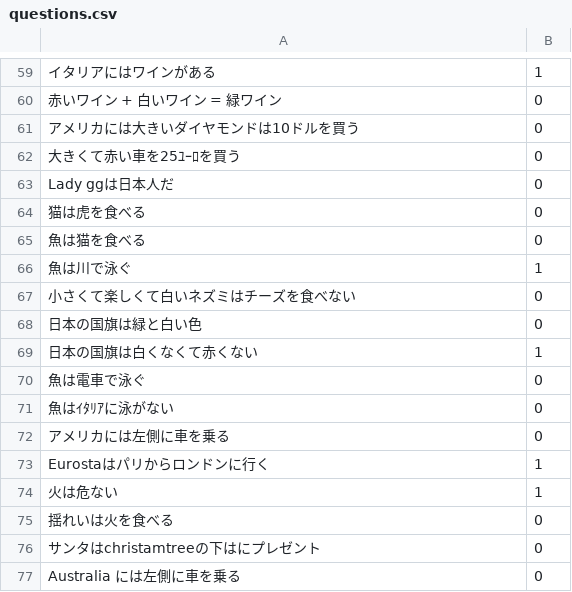
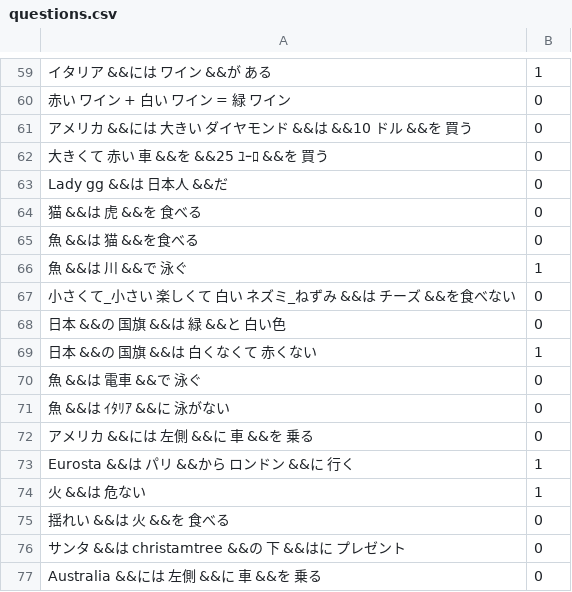
Before and after one commit to DrDru/emoquizz, a CSV file: questions.csv, drawn as a sheet; only a part is shown, gaps mark what is left out; the diff covers the shown part only.

```diff
--- a/questions.csv
+++ b/questions.csv
@@ -59,19 +59,19 @@
-イタリアにはワインがある, 1
-赤いワイン　+  白いワイン　= 緑ワイン, 0
-アメリカには大きいダイヤモンドは10ドルを買う, 0
-大きくて赤い車を25ﾕｰﾛを買う, 0
-Lady ggは日本人だ, 0
-猫は虎を食べる, 0
-魚は猫を食べる, 0
-魚は川で泳ぐ, 1
-小さくて楽しくて白いネズミはチーズを食べない, 0
-日本の国旗は緑と白い色, 0
-日本の国旗は白くなくて赤くない, 1
-魚は電車で泳ぐ, 0
-魚はｲﾀﾘｱに泳がない, 0
-アメリカには左側に車を乗る, 0
-Eurostaはパリからロンドンに行く, 1
-火は危ない, 1
-揺れいは火を食べる, 0
-サンタはchristamtreeの下はにプレゼント, 0
-Australia には左側に車を乗る, 0
+イタリア &&には ワイン &&が ある, 1
+赤い ワイン　+  白い ワイン　= 緑 ワイン, 0
+アメリカ &&には 大きい ダイヤモンド &&は &&10 ドル &&を 買う, 0
+大きくて 赤い 車 &&を &&25 ﾕｰﾛ &&を 買う, 0
+Lady gg &&は 日本人 &&だ, 0
+猫 &&は 虎 &&を 食べる, 0
+魚 &&は 猫 &&を食べる, 0
+魚 &&は 川 &&で 泳ぐ, 1
+小さくて_小さい 楽しくて 白い ネズミ_ねずみ &&は チーズ &&を食べない, 0
+日本 &&の 国旗 &&は 緑 &&と 白い色, 0
+日本 &&の 国旗 &&は 白くなくて 赤くない, 1
+魚 &&は 電車 &&で 泳ぐ, 0
+魚 &&は ｲﾀﾘｱ &&に 泳がない, 0
+アメリカ &&には 左側 &&に 車 &&を 乗る, 0
+Eurosta &&は パリ &&から ロンドン &&に 行く, 1
+火 &&は 危ない, 1
+揺れい &&は 火 &&を 食べる, 0
+サンタ &&は christamtree &&の 下 &&はに プレゼント, 0
+Australia &&には 左側 &&に 車 &&を 乗る, 0
```
Also changed, not shown: 51 edited cells elsewhere in this file, 54 other files.
